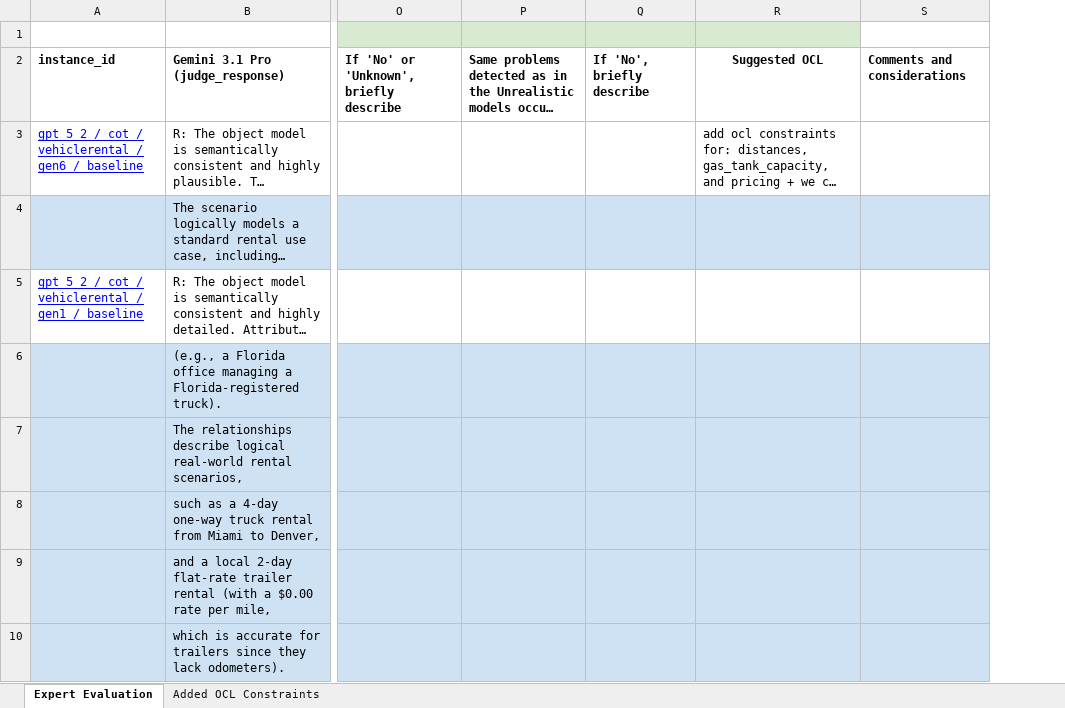
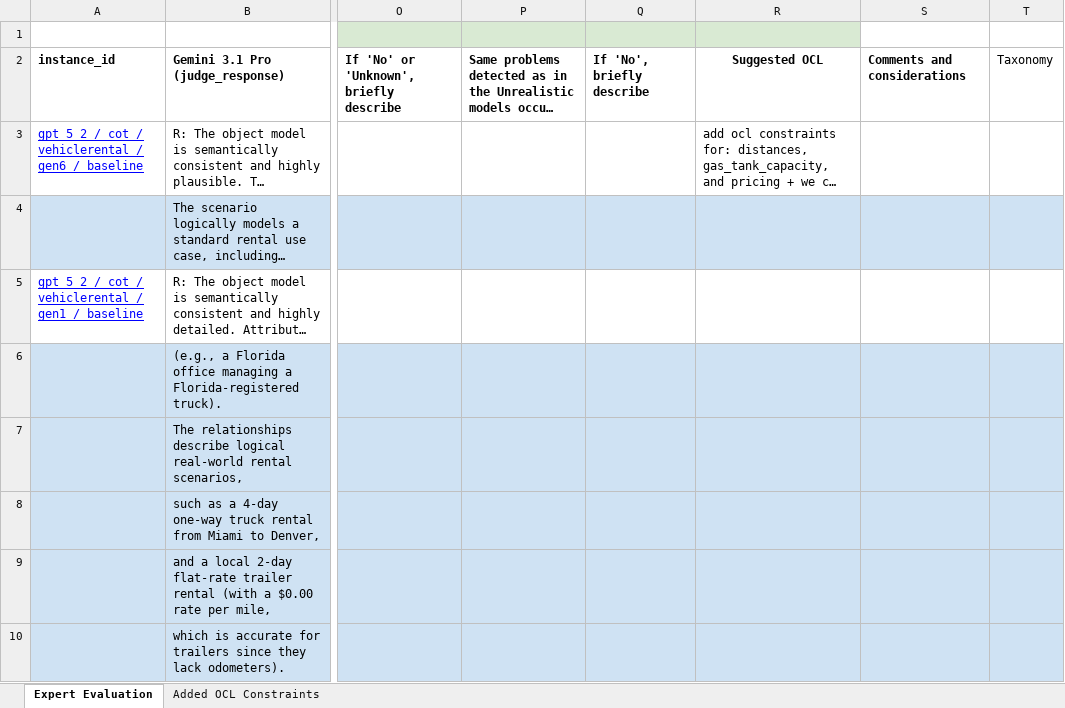
Before and after one commit to a-coman/LIMoGen, an Excel workbook: docs/experts-judge/experts_judge_eval.xlsx, sheet Expert Evaluation, drawn as a sheet; only a part is shown, gaps mark what is left out; long unchanged cells end in …; values as stored, in another font and other column widths than the file's, no borders; the diff names each change by its address in the sheet, - before the commit and + after, or states it on an @@ line.

Commit message:
Update llm-evaluator with taxonomy and expert-judge OCL reports. Rename to LIMoGen. Add syntax_example to docs

```diff
--- a/docs/experts-judge/experts_judge_eval.xlsx (sheet Expert Evaluation)
+++ b/docs/experts-judge/experts_judge_eval.xlsx (sheet Expert Evaluation)
+column T, row 2: Taxonomy
```
Also changed, not shown: sheet Added OCL Constraints, 5 other files.
